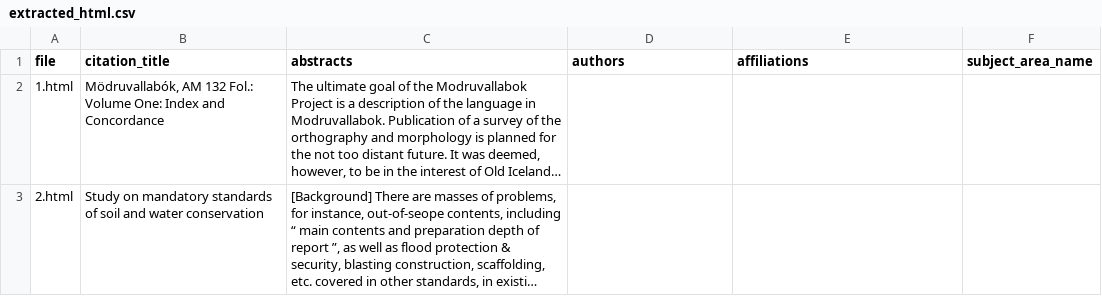
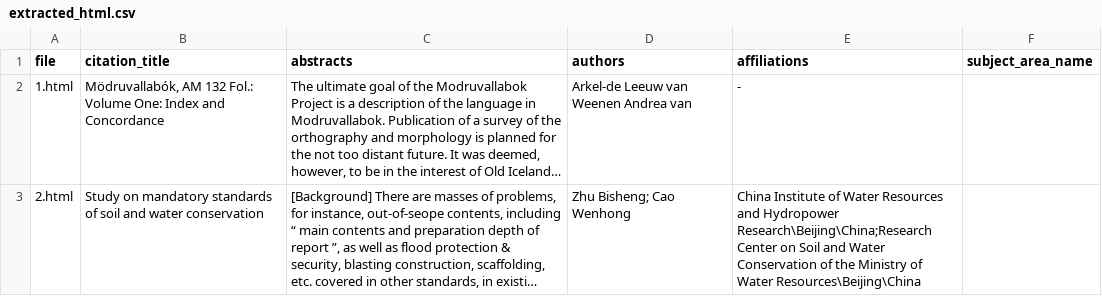
Before and after one commit to KanchaiT/DSDE_Final_Project_WARK, a CSV file: Scraping/Data_Scrap/extracted_html.csv, drawn as a sheet; long unchanged cells end in …; the diff names each change by its address in the sheet, - before the commit and + after, or states it on an @@ line.

Commit message:
Feature extractAuthors and extractAffiliations

```diff
--- a/Scraping/Data_Scrap/extracted_html.csv
+++ b/Scraping/Data_Scrap/extracted_html.csv
-D2 (authors): (empty)
+D2 (authors): Arkel-de Leeuw van Weenen Andrea van
-E2 (affiliations): (empty)
+E2 (affiliations): -
-D3 (authors): (empty)
+D3 (authors): Zhu Bisheng; Cao Wenhong
-E3 (affiliations): (empty)
+E3 (affiliations): China Institute of Water Resources and Hydropower Research\Beijing\China;Research Center on Soil and Water Conservation of the Ministry of Water Resources\Beijing\China
```
Also changed, not shown: 10 other files.
